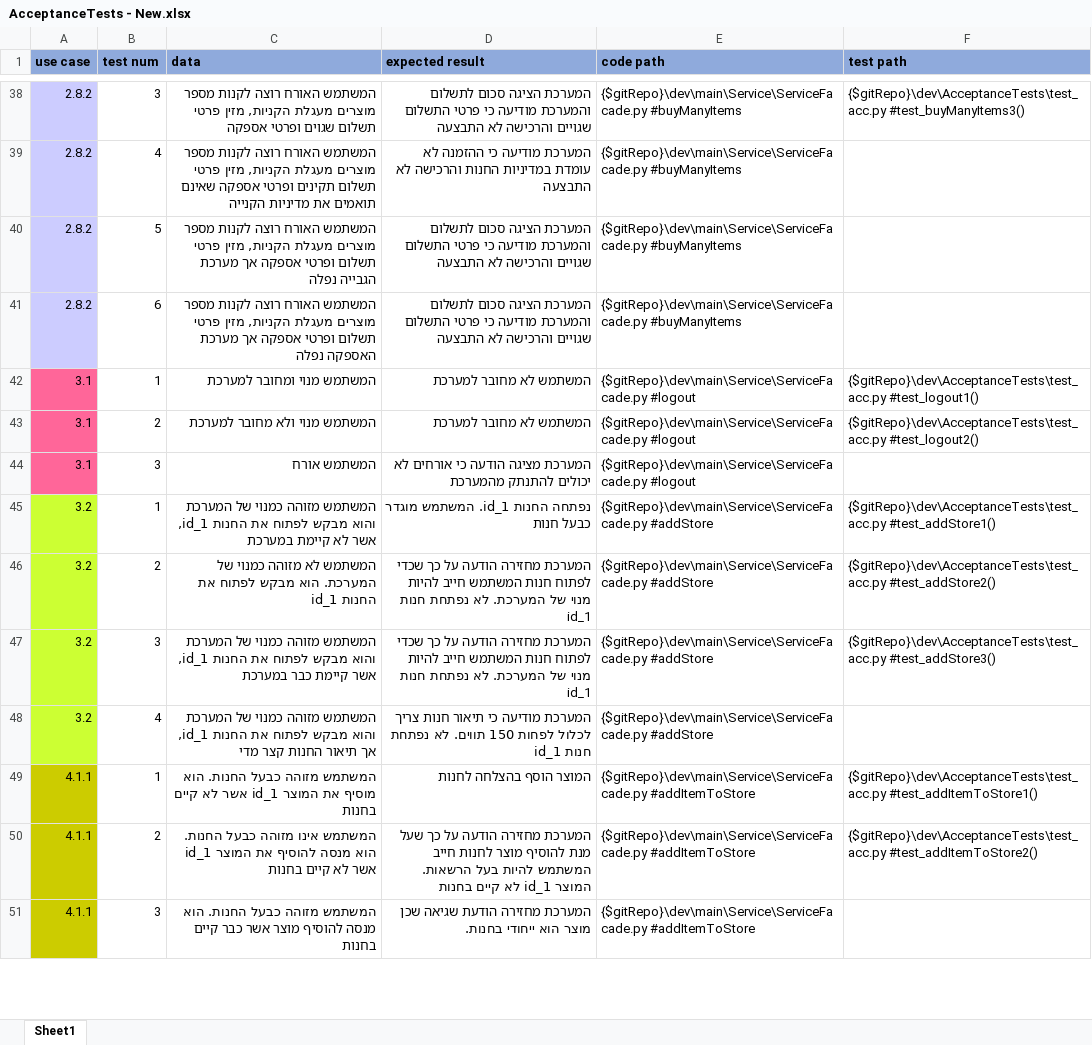
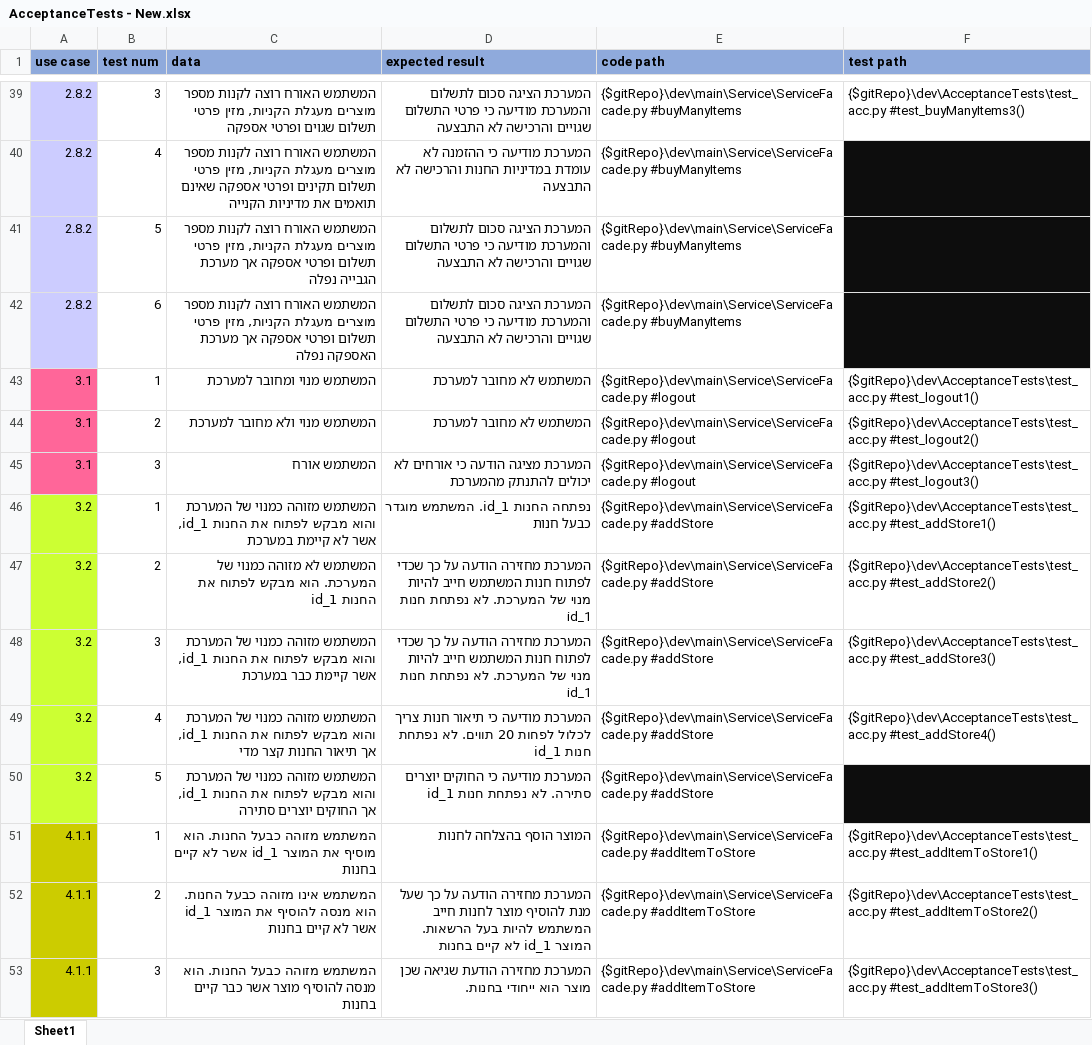
Before and after one commit to ashr123/Workshop-On-Software-Engineering-Project-2019, an Excel workbook: doc/ver1_fixes/AcceptanceTests - New.xlsx, sheet Sheet1, drawn as a sheet; only a part is shown, gaps mark what is left out; values as stored, in another font and other column widths than the file's, no borders; addresses are those after the commit; the diff covers the shown part only; the diff names each change by its address in the sheet, - before the commit and + after, or states it on an @@ line.

Commit message:
finish updating acc tests

```diff
--- a/doc/ver1_fixes/AcceptanceTests - New.xlsx (sheet Sheet1)
+++ b/doc/ver1_fixes/AcceptanceTests - New.xlsx (sheet Sheet1)
-F40:F42 fill: none
+F40:F42 fill: #0D0D0D
-F45 (test path): (empty)
+F45 (test path): {$gitRepo}\dev\AcceptanceTests\test_acc.py #test_logout3()
-D49 (expected result): …לכלול לפחות 150 תווים. לא…
+D49 (expected result): …לכלול לפחות 20 תווים. לא…
-F49 (test path): (empty)
+F49 (test path): {$gitRepo}\dev\AcceptanceTests\test_acc.py #test_addStore4()
+row 50: 3.2 | 5 | המשתמש מזוהה כמנוי של המערכת והוא מבקש לפתוח את החנות id_1, אך החוקים יוצרים סתירה | המערכת מודיעה כי החוקים יוצרים סתירה. לא נפתחת חנות id_1 | {$gitRepo}\dev\main\Service\ServiceFacade.py #addStore
-F53 (test path): (empty)
+F53 (test path): {$gitRepo}\dev\AcceptanceTests\test_acc.py #test_addItemToStore3()
```
Also changed, not shown: 2 added rows, 42 edited cells and cell formats elsewhere in this sheet, 23 other files.
